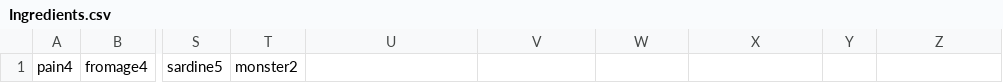
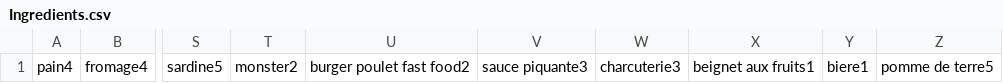
Before and after one commit to Yanisaec/DataMyLife, a CSV file: Indexes/Ingredients.csv, drawn as a sheet; only a part is shown, gaps mark what is left out; the diff names each change by its address in the sheet, - before the commit and + after, or states it on an @@ line.

```diff
--- a/Indexes/Ingredients.csv
+++ b/Indexes/Ingredients.csv
-U1: (empty)
+U1: burger poulet fast food2
-V1: (empty)
+V1: sauce piquante3
-W1: (empty)
+W1: charcuterie3
-X1: (empty)
+X1: beignet aux fruits1
-Y1: (empty)
+Y1: biere1
-Z1: (empty)
+Z1: pomme de terre5
```
Also changed, not shown: Indexes/Eating.csv, Indexes/Exercises.csv, 10 other files.
